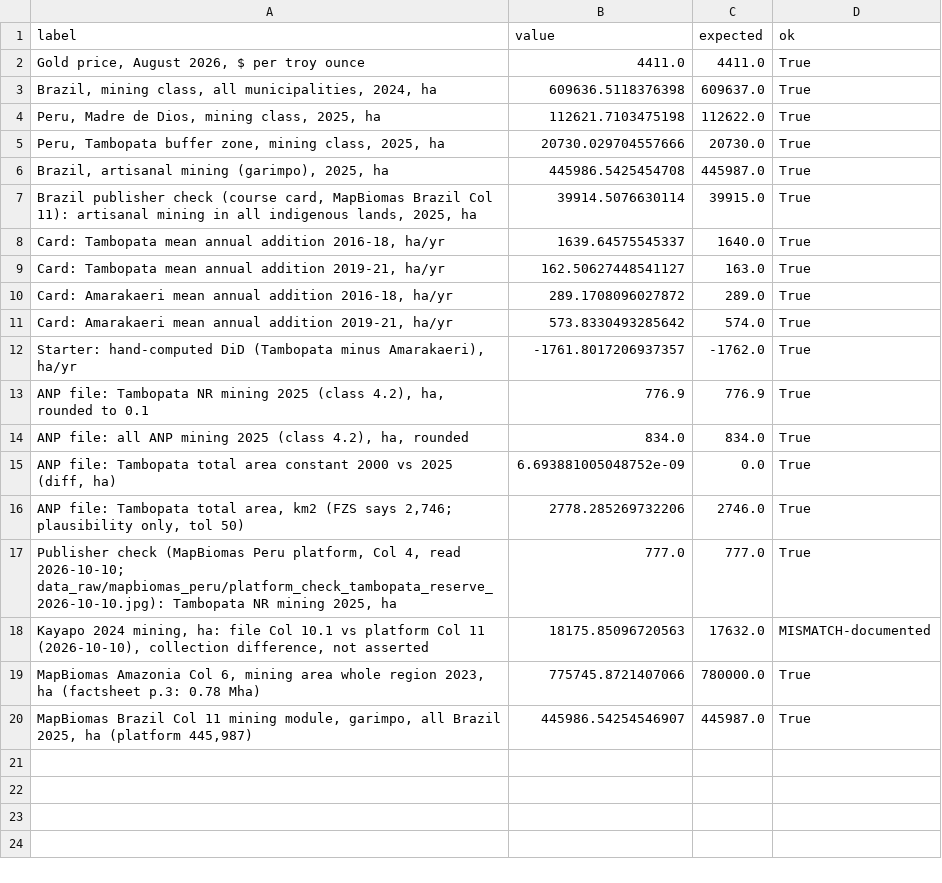
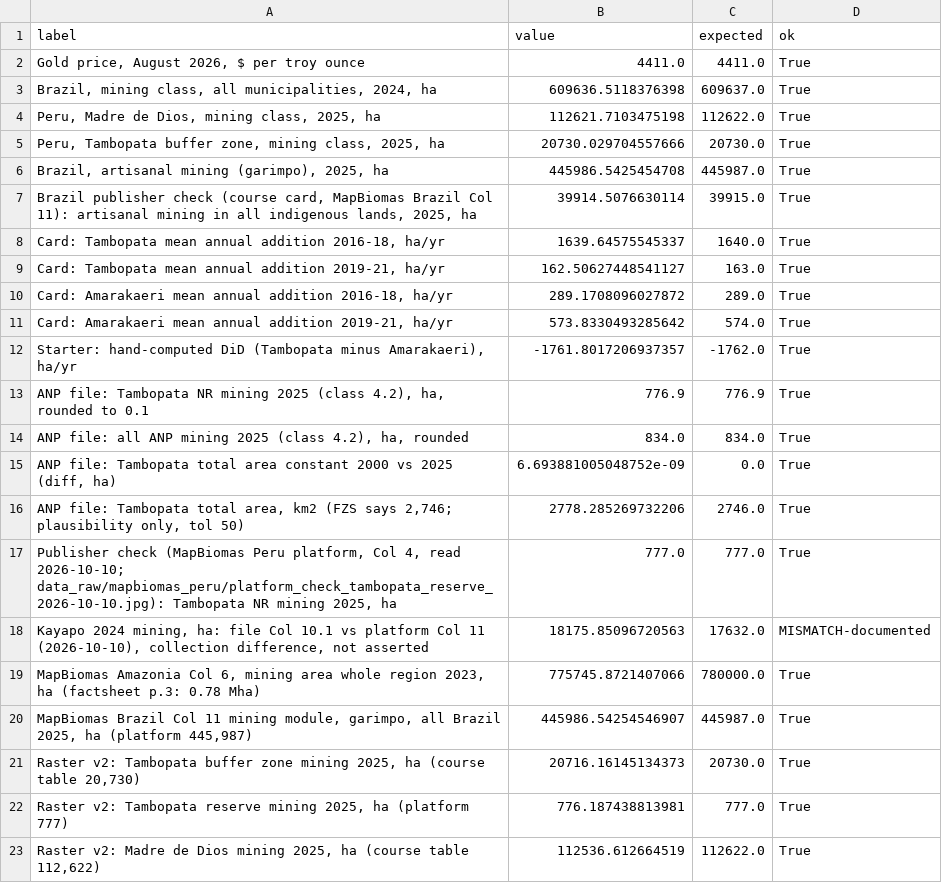
Before and after one commit to RubyAnn777/GroupAnteaterDataForGood, a CSV file: output/checks.csv, drawn as a sheet; the diff names each change by its address in the sheet, - before the commit and + after, or states it on an @@ line.

```diff
--- a/output/checks.csv
+++ b/output/checks.csv
+row 21: Raster v2: Tambopata buffer zone mining 2025, ha (course table 20,730) | 20716.16145134373 | 20730.0 | True
+row 22: Raster v2: Tambopata reserve mining 2025, ha (platform 777) | 776.187438813981 | 777.0 | True
+row 23: Raster v2: Madre de Dios mining 2025, ha (course table 112,622) | 112536.612664519 | 112622.0 | True
```
Also changed, not shown: DOWNLOAD_LOG.csv, 24 other files.
